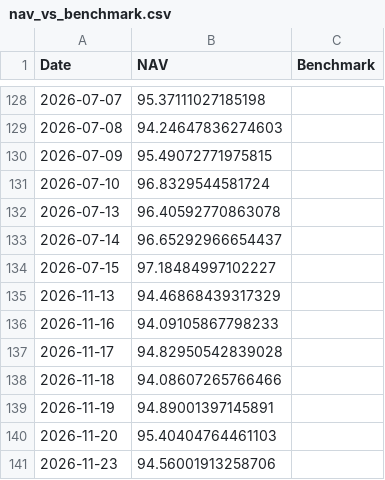
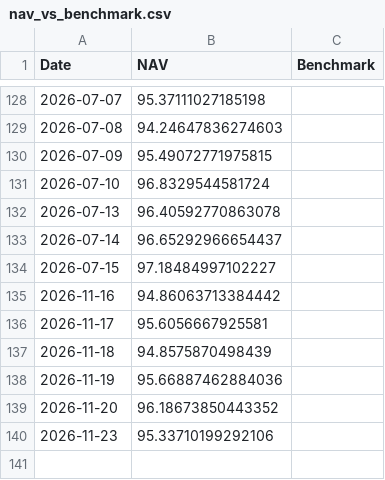
Before and after one commit to amitchoksi7747-debug/momentum-dashboard, a CSV file: data/processed/strategies/S1/nav_vs_benchmark.csv, drawn as a sheet; only a part is shown, gaps mark what is left out.

```diff
--- a/data/processed/strategies/S1/nav_vs_benchmark.csv
+++ b/data/processed/strategies/S1/nav_vs_benchmark.csv
@@ -134,8 +134,7 @@ Date,NAV,Benchmark
 2026-07-15,97.18484997102227,
-2026-11-13,94.46868439317329,
-2026-11-16,94.09105867798233,
-2026-11-17,94.82950542839028,
-2026-11-18,94.08607265766466,
-2026-11-19,94.89001397145891,
-2026-11-20,95.40404764461103,
-2026-11-23,94.56001913258706,
+2026-11-16,94.86063713384442,
+2026-11-17,95.6056667925581,
+2026-11-18,94.8575870498439,
+2026-11-19,95.66887462884036,
+2026-11-20,96.18673850443352,
+2026-11-23,95.33710199292106,
```
Also changed, not shown: data/processed/strategies/S1/drawdown.csv, data/processed/strategies/S1/trades.csv, 14 other files.
